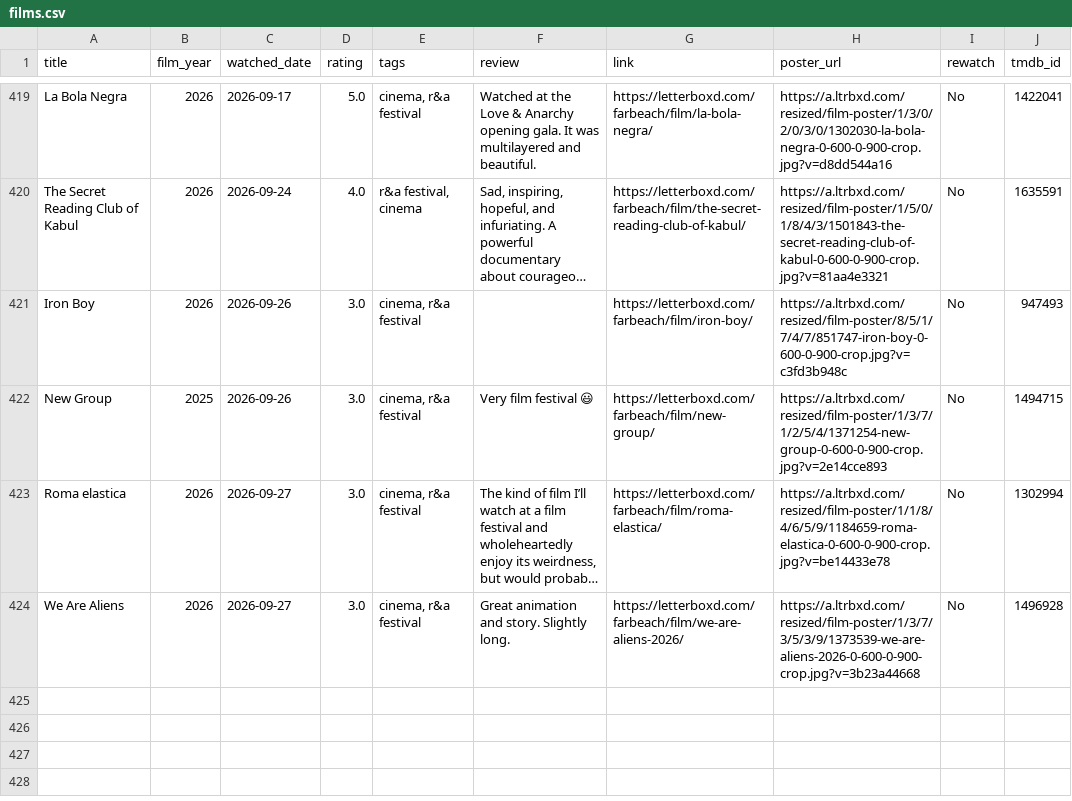
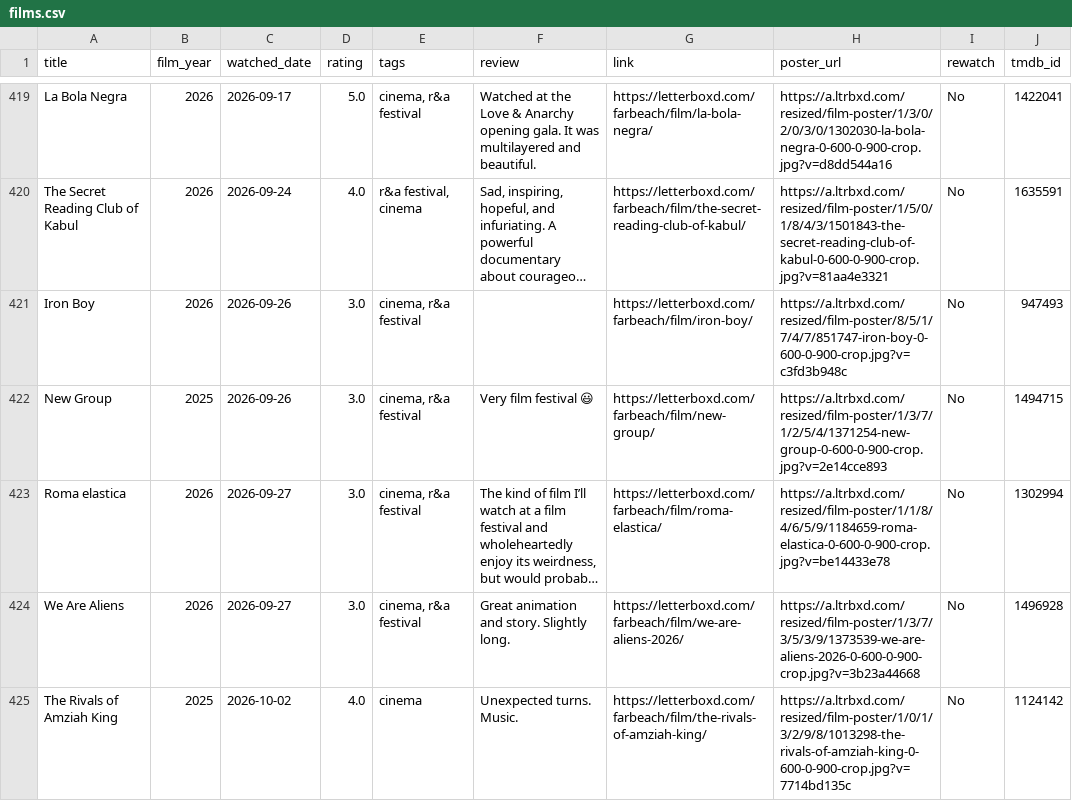
Before and after one commit to akaukora/dashboards, a CSV file: films-watched/films.csv, drawn as a sheet; only a part is shown, gaps mark what is left out; long unchanged cells end in …; the diff names each change by its address in the sheet, - before the commit and + after, or states it on an @@ line.

```diff
--- a/films-watched/films.csv
+++ b/films-watched/films.csv
+row 425: The Rivals of Amziah King | 2025 | 2026-10-02 | 4.0 | cinema | Unexpected turns. Music. | https://letterboxd.com/farbeach/film/the-rivals-of-amziah-king/ | https://a.ltrbxd.com/resized/film-poster/1/0/1/3/2/9/8/1013298-the-rivals-of-amziah-king-0-600-0-900-crop.jpg?v=7714bd135c | No | 1124142
```
Also changed, not shown: 1 other file.
